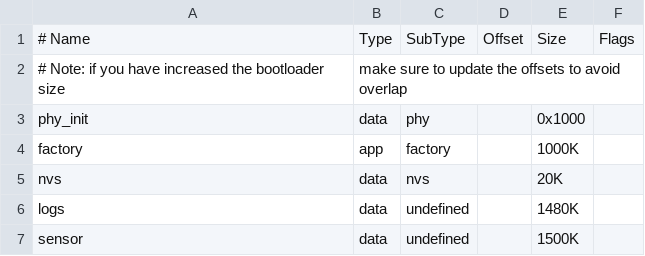
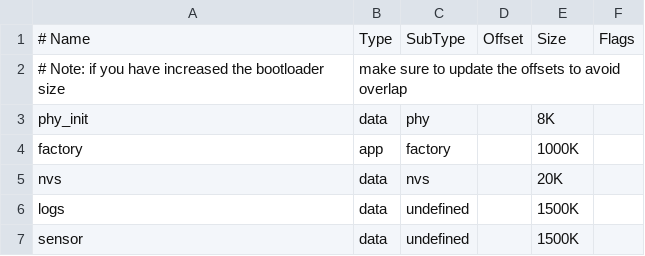
Before and after one commit to mirra-org/mirra, a CSV file: firmware/partitions.csv, drawn as a sheet.

Commit message:
Slightly alter partitions with consistent sizing

```diff
--- a/firmware/partitions.csv
+++ b/firmware/partitions.csv
@@ -2,6 +2,6 @@
 # Note: if you have increased the bootloader size, make sure to update the offsets to avoid overlap
-phy_init, data, phy,      ,        0x1000,
+phy_init, data, phy,      ,        8K,
 factory,  app,  factory,  ,        1000K,
 nvs,      data, nvs,      ,        20K,
-logs,     data, undefined,,        1480K,
+logs,     data, undefined,,        1500K,
 sensor,   data, undefined,,        1500K,
```
